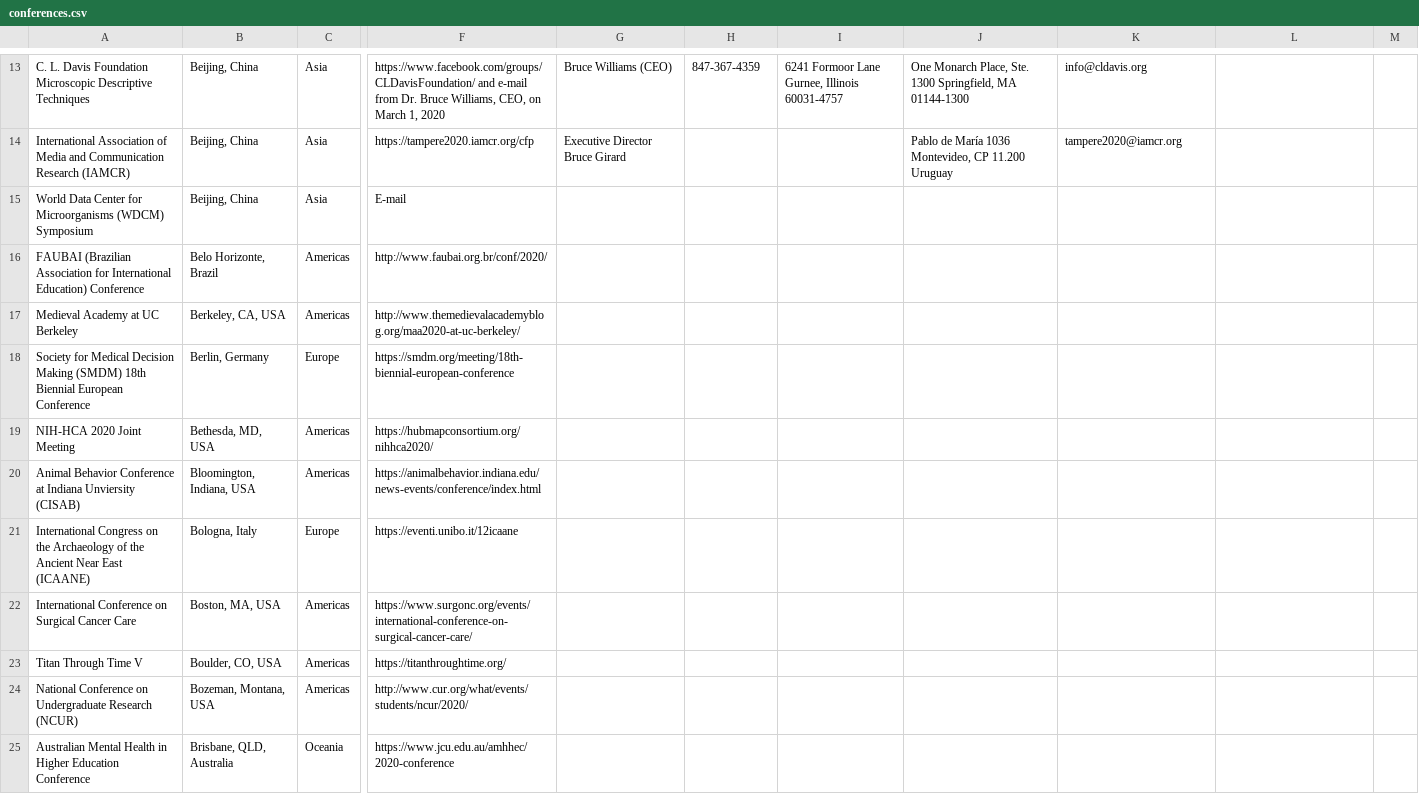
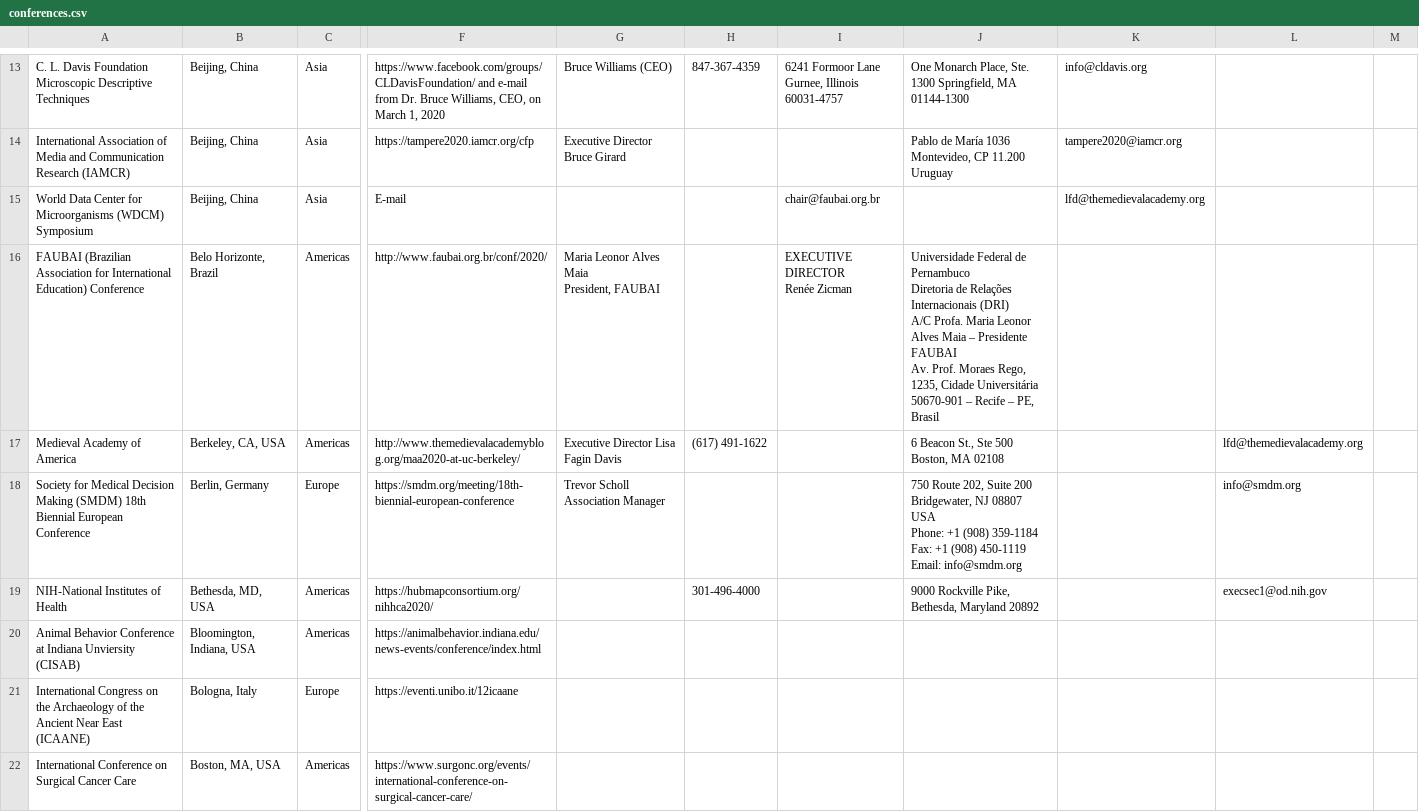
Before and after one commit to WeileiZeng/Cancelled-Academic-Conferences, a CSV file: conferences.csv, drawn as a sheet; only a part is shown, gaps mark what is left out; the shorter side is filled out with more unchanged rows; ↵ is a line break in a cell; the diff names each change by its address in the sheet, - before the commit and + after, or states it on an @@ line.

```diff
--- a/conferences.csv
+++ b/conferences.csv
-I15: (empty)
+I15: chair@faubai.org.br
-K15: (empty)
+K15: lfd@themedievalacademy.org
-G16: (empty)
+G16: Maria Leonor Alves Maia ↵ President, FAUBAI
-I16: (empty)
+I16: EXECUTIVE DIRECTOR ↵ Renée Zicman
-J16: (empty)
+J16: Universidade Federal de Pernambuco ↵ Diretoria de Relações Internacionais (DRI) ↵ A/C Profa. Maria Leonor Alves Maia – Presidente FAUBAI ↵ Av. Prof. Moraes Rego, 1235, Cidade Universitária ↵ 50670-901 – Recife – PE, Brasil
-A17: Medieval Academy at UC Berkeley
+A17: Medieval Academy of America
-G17: (empty)
+G17: Executive Director Lisa Fagin Davis
-H17: (empty)
+H17: (617) 491-1622
-J17: (empty)
+J17: 6 Beacon St., Ste 500 ↵ Boston, MA 02108
-L17: (empty)
+L17: lfd@themedievalacademy.org
-G18: (empty)
+G18: Trevor Scholl ↵ Association Manager
-J18: (empty)
+J18: 750 Route 202, Suite 200 ↵ Bridgewater, NJ 08807 USA ↵ Phone: +1 (908) 359-1184 ↵ Fax: +1 (908) 450-1119 ↵ Email: info@smdm.org
-L18: (empty)
+L18: info@smdm.org
-A19: NIH-HCA 2020 Joint Meeting
+A19: NIH-National Institutes of Health
-H19: (empty)
+H19: 301-496-4000
-J19: (empty)
+J19: 9000 Rockville Pike, Bethesda, Maryland 20892
-L19: (empty)
+L19: execsec1@od.nih.gov
```
Also changed, not shown: 2 other files.
